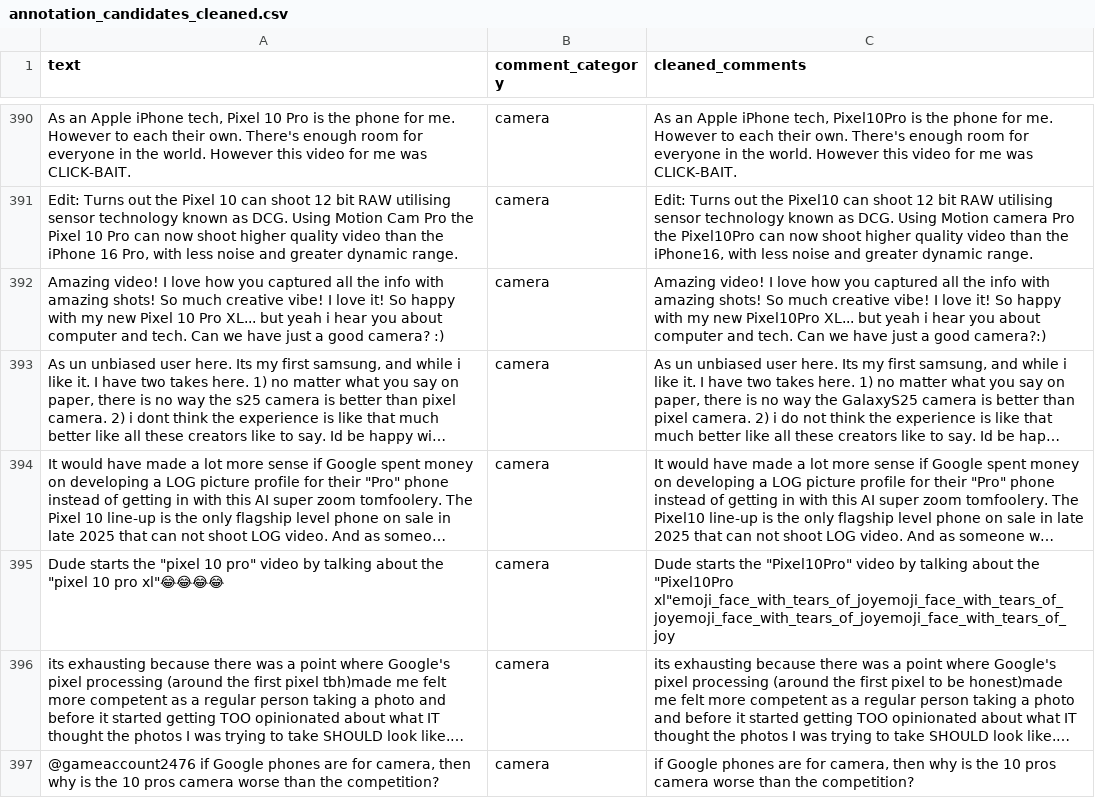
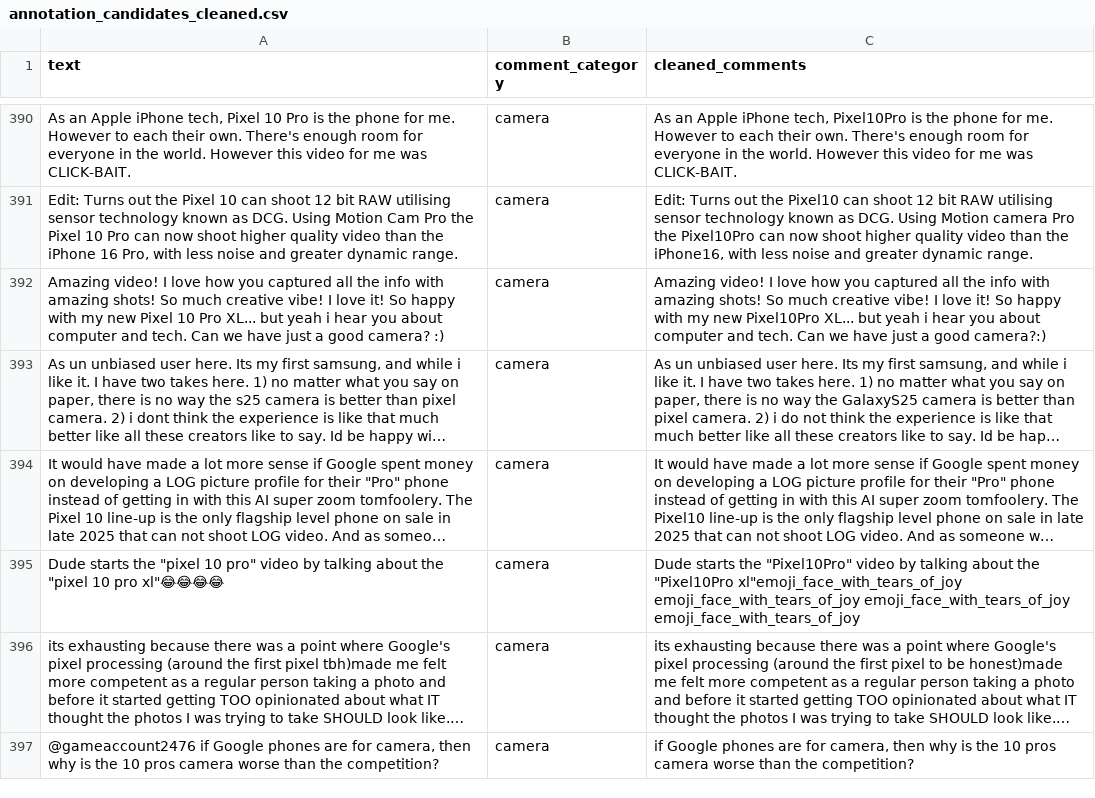
Before and after one commit to kennethlemuel/SC4021_GroupAssignment, a CSV file: data/annotation_candidates_cleaned.csv, drawn as a sheet; only a part is shown, gaps mark what is left out; long unchanged cells end in …; the diff covers the shown part only; the diff names each change by its address in the sheet, - before the commit and + after, or states it on an @@ line.

Commit message:
fixed emoji normalisation

```diff
--- a/data/annotation_candidates_cleaned.csv
+++ b/data/annotation_candidates_cleaned.csv
-C395 (cleaned_comments): …the "Pixel10Pro xl"emoji_face_with_tears_of_joyemoji_face_with_tears_of_joyemoji_face_with_tears_of_joyemoji_face_with_tears_of_joy
+C395 (cleaned_comments): …the "Pixel10Pro xl"emoji_face_with_tears_of_joy emoji_face_with_tears_of_joy emoji_face_with_tears_of_joy emoji_face_with_tears_of_joy
```
Also changed, not shown: 29 edited cells elsewhere in this file, 1 other file.
